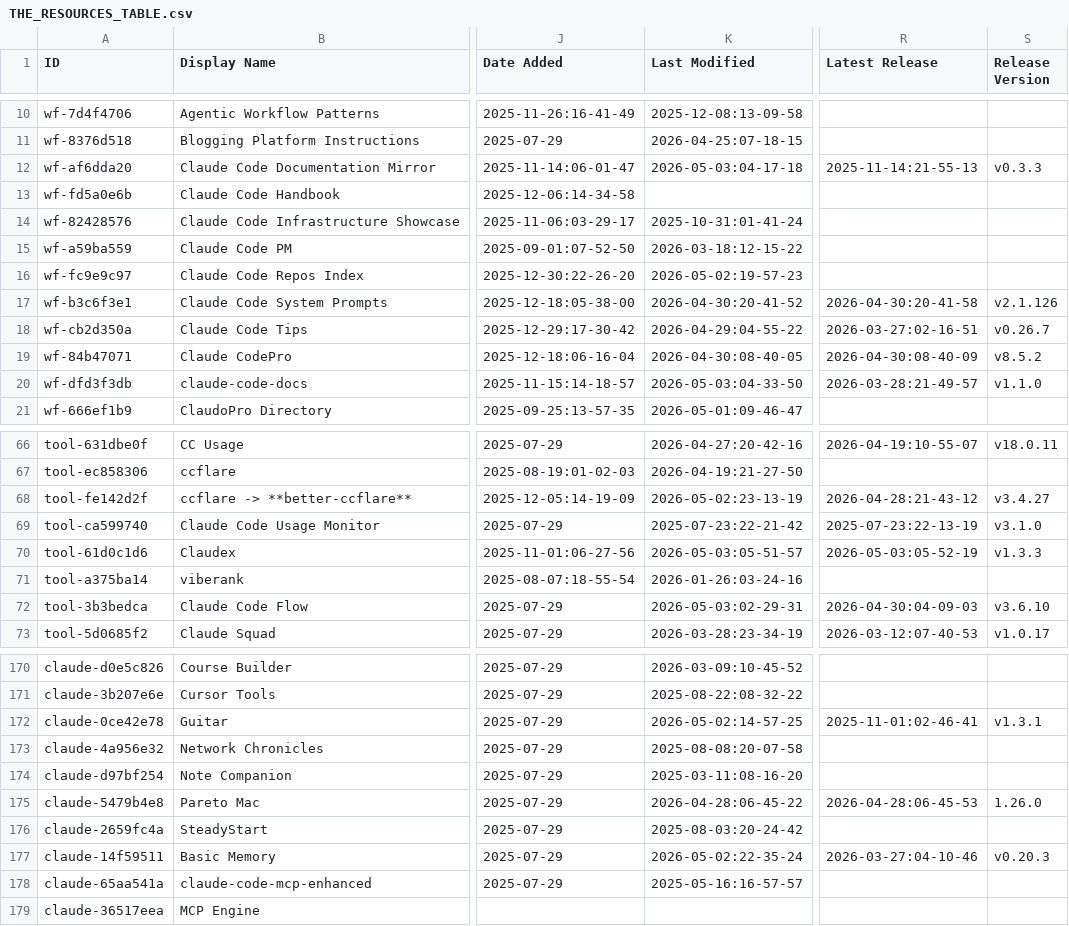
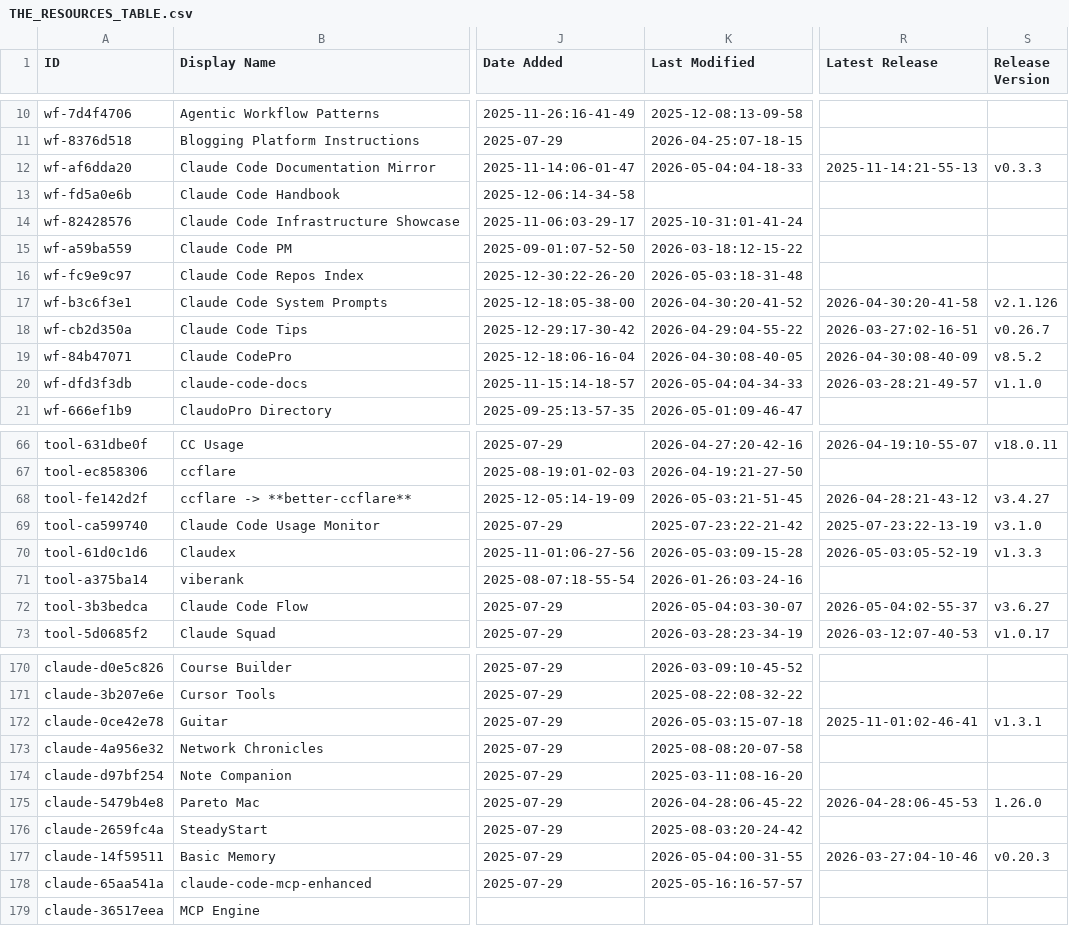
Before and after one commit to gmayes1/awesome-claude-code, a CSV file: THE_RESOURCES_TABLE.csv, drawn as a sheet; only a part is shown, gaps mark what is left out; the diff covers the shown part only; the diff names each change by its address in the sheet, - before the commit and + after, or states it on an @@ line.

```diff
--- a/THE_RESOURCES_TABLE.csv
+++ b/THE_RESOURCES_TABLE.csv
-K12 (Last Modified): 2026-05-03:04-17-18
+K12 (Last Modified): 2026-05-04:04-18-33
-K16 (Last Modified): 2026-05-02:19-57-23
+K16 (Last Modified): 2026-05-03:18-31-48
-K20 (Last Modified): 2026-05-03:04-33-50
+K20 (Last Modified): 2026-05-04:04-34-33
-K68 (Last Modified): 2026-05-02:23-13-19
+K68 (Last Modified): 2026-05-03:21-51-45
-K70 (Last Modified): 2026-05-03:05-51-57
+K70 (Last Modified): 2026-05-03:09-15-28
-K72 (Last Modified): 2026-05-03:02-29-31
+K72 (Last Modified): 2026-05-04:03-30-07
-R72 (Latest Release): 2026-04-30:04-09-03
+R72 (Latest Release): 2026-05-04:02-55-37
-S72 (Release Version): v3.6.10
+S72 (Release Version): v3.6.27
-K172 (Last Modified): 2026-05-02:14-57-25
+K172 (Last Modified): 2026-05-03:15-07-18
-K177 (Last Modified): 2026-05-02:22-35-24
+K177 (Last Modified): 2026-05-04:00-31-55
```
Also changed, not shown: 4 edited cells elsewhere in this file.
